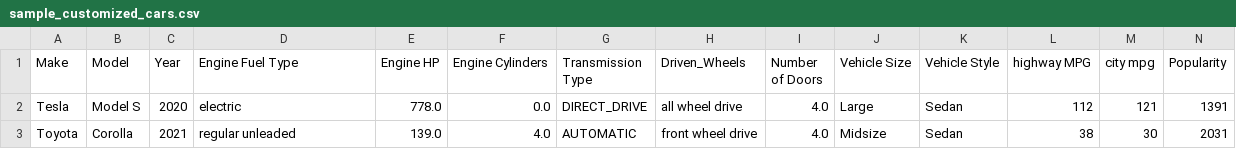
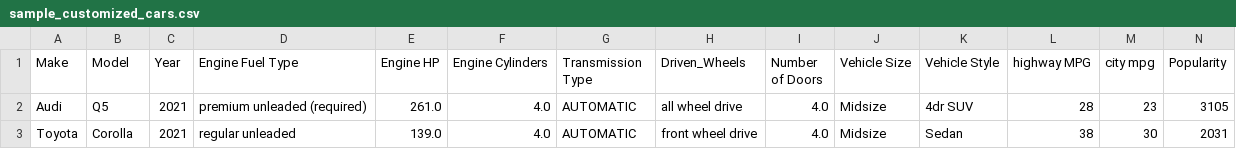
Before and after one commit to LanxyL/Capstone2, a CSV file: data/sample_customized_cars.csv, drawn as a sheet; only a part is shown; removed rows and columns are numbered as before the commit, all else as after; rows hold the shown columns only; the diff names each change by its address in the sheet, - before the commit and + after, or states it on an @@ line.

Commit message:
Add model without brand info

```diff
--- a/data/sample_customized_cars.csv
+++ b/data/sample_customized_cars.csv
-row 2: Tesla | Model S | 2020 | electric | 778.0 | 0.0 | DIRECT_DRIVE | all wheel drive | 4.0 | Large | Sedan | 112 | 121 | 1391
+row 2: Audi | Q5 | 2021 | premium unleaded (required) | 261.0 | 4.0 | AUTOMATIC | all wheel drive | 4.0 | Midsize | 4dr SUV | 28 | 23 | 3105
```
Also changed, not shown: 2 other files.
